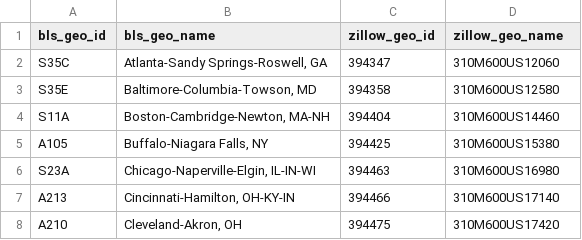
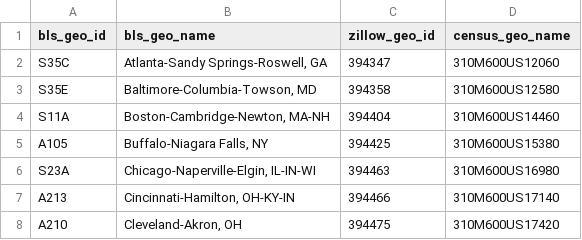
Before and after one commit to ManasviMalepati/FinalProjectGroup6, a CSV file: geo_map.csv, drawn as a sheet; only a part is shown.

Commit message:
Update field name geo_map.csv

```diff
--- a/geo_map.csv
+++ b/geo_map.csv
@@ -1,2 +1,2 @@
-bls_geo_id,bls_geo_name,zillow_geo_id,zillow_geo_name
+bls_geo_id,bls_geo_name,zillow_geo_id,census_geo_name
 S35C,"Atlanta-Sandy Springs-Roswell, GA",394347,310M600US12060
```
